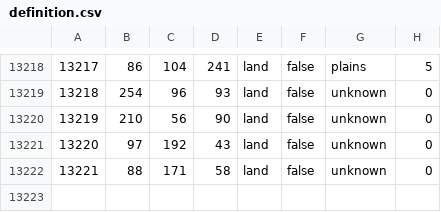
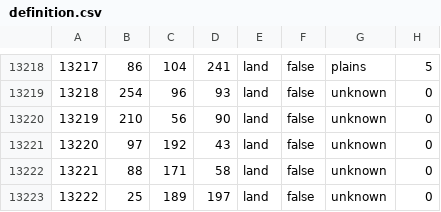
Before and after one commit to Imfromfuture/Beloya-Armiya, a CSV file: whiterussiaww1/map/definition.csv, drawn as a sheet; only a part is shown, gaps mark what is left out; the diff names each change by its address in the sheet, - before the commit and + after, or states it on an @@ line.

```diff
--- a/whiterussiaww1/map/definition.csv
+++ b/whiterussiaww1/map/definition.csv
+row 13223: 13222 | 25 | 189 | 197 | land | false | unknown | 0
```
Also changed, not shown: 6 other files.
